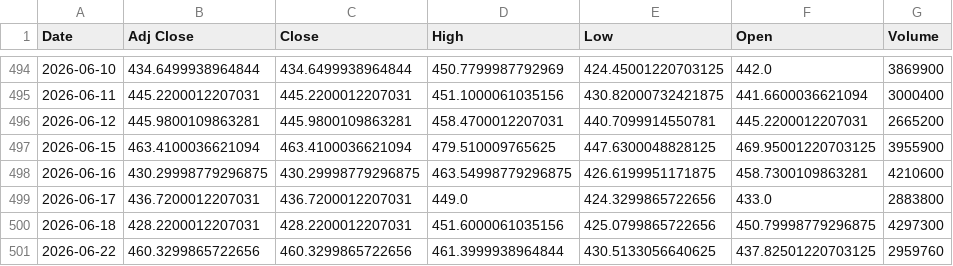
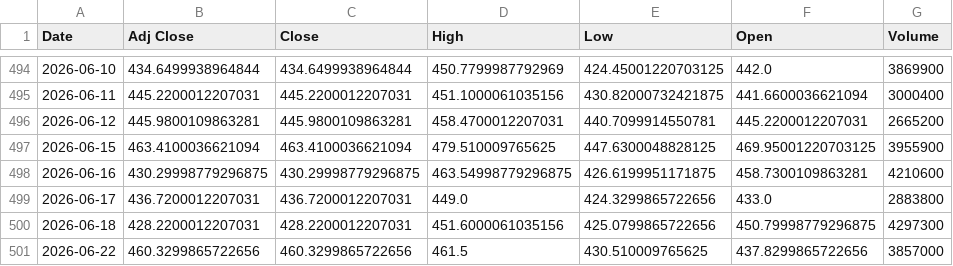
Before and after one commit to Russell3482/Momentum-Trading-Board, a CSV file: data/prices/CIEN.csv, drawn as a sheet; only a part is shown, gaps mark what is left out.

```diff
--- a/data/prices/CIEN.csv
+++ b/data/prices/CIEN.csv
@@ -500,2 +500,2 @@ Date,Adj Close,Close,High,Low,Open,Volume
 2026-06-18,428.2200012207031,428.2200012207031,451.6000061035156,425.0799865722656,450.79998779296875,4297300
-2026-06-22,460.3299865722656,460.3299865722656,461.3999938964844,430.5133056640625,437.82501220703125,2959760
+2026-06-22,460.3299865722656,460.3299865722656,461.5,430.510009765625,437.8299865722656,3857000
```
Also changed, not shown: data/prices/AVGO.csv, data/prices/MU.csv, 17 other files.
